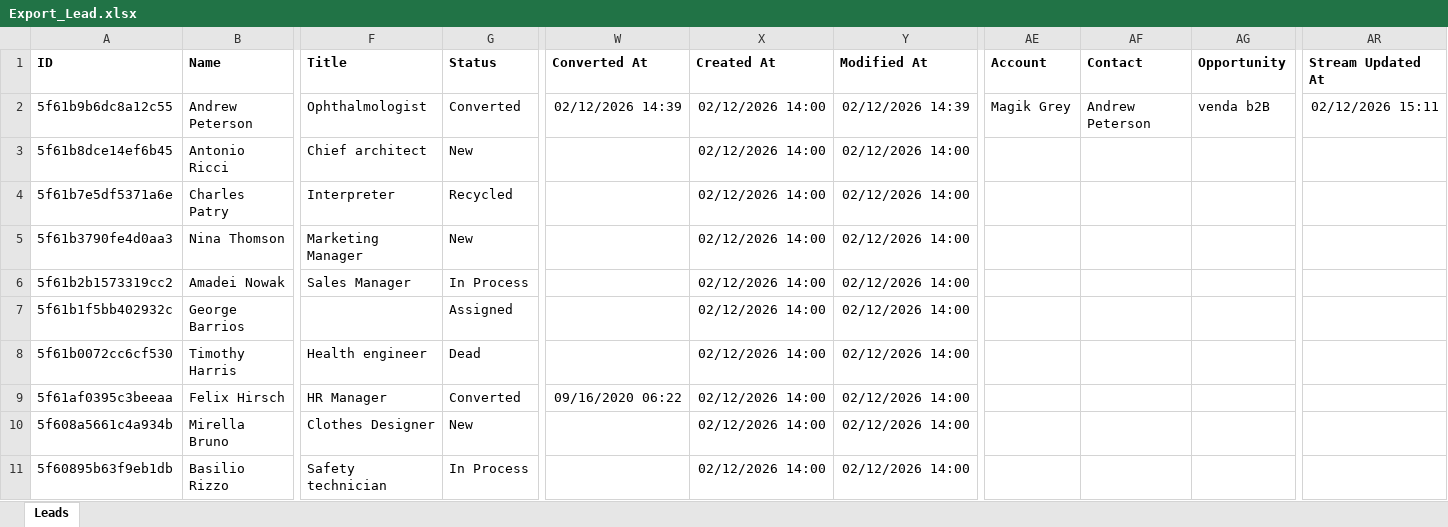
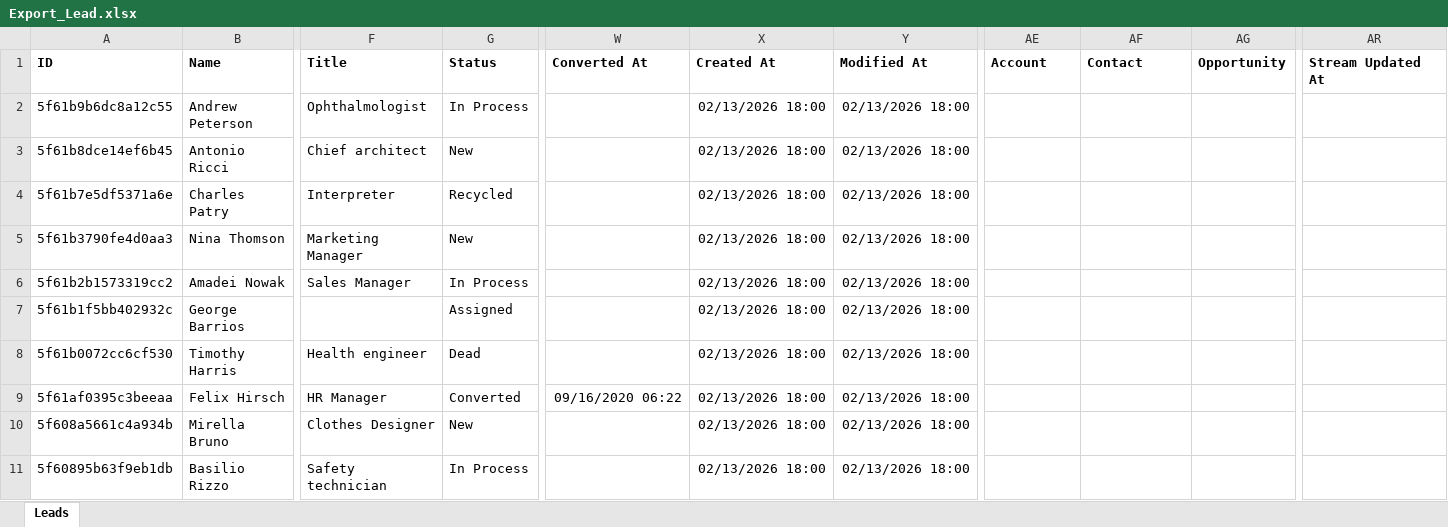
Before and after one commit to omeesham/AIBasedTestAutomationDemo, an Excel workbook: output/Export_Lead.xlsx, sheet Leads, drawn as a sheet; only a part is shown, gaps mark what is left out; values as stored, in another font and other column widths than the file's, no borders; the diff covers the shown part only; the diff names each change by its address in the sheet, - before the commit and + after, or states it on an @@ line.

```diff
--- a/output/Export_Lead.xlsx (sheet Leads)
+++ b/output/Export_Lead.xlsx (sheet Leads)
-G2 (Status): Converted
+G2 (Status): In Process
-W2 (Converted At): 02/12/2026 14:39
+W2 (Converted At): (empty)
-X2:X11 (Created At): 02/12/2026 14:00
+X2:X11 (Created At): 02/13/2026 18:00
-Y2 (Modified At): 02/12/2026 14:39
+Y2 (Modified At): 02/13/2026 18:00
-AE2 (Account): Magik Grey
+AE2 (Account): (empty)
-AF2 (Contact): Andrew Peterson
+AF2 (Contact): (empty)
-AG2 (Opportunity): venda b2B
+AG2 (Opportunity): (empty)
-AR2 (Stream Updated At): 02/12/2026 15:11
+AR2 (Stream Updated At): (empty)
-Y3:Y11 (Modified At): 02/12/2026 14:00
+Y3:Y11 (Modified At): 02/13/2026 18:00
```
Also changed, not shown: 20 edited cells elsewhere in this sheet, Data/LeadsExport.xlsx, 13 other files.
